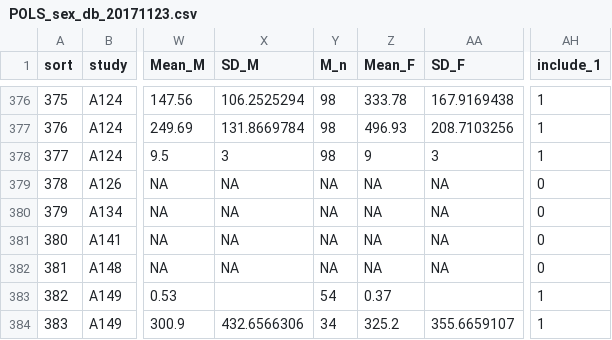
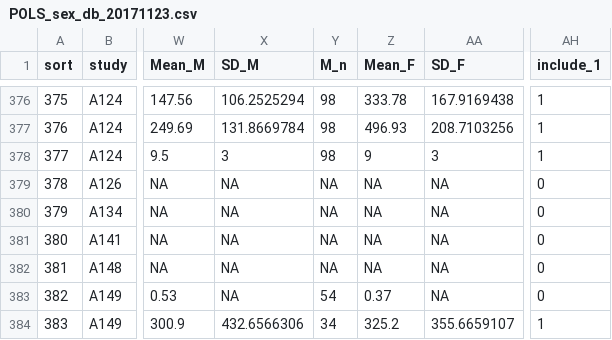
Before and after one commit to daniel1noble/pols_sex, a CSV file: data/POLS_sex_db_20171123.csv, drawn as a sheet; only a part is shown, gaps mark what is left out; the diff covers the shown part only; the diff names each change by its address in the sheet, - before the commit and + after, or states it on an @@ line.

```diff
--- a/data/POLS_sex_db_20171123.csv
+++ b/data/POLS_sex_db_20171123.csv
-X383 (SD_M): (empty)
+X383 (SD_M): NA
-AA383 (SD_F): (empty)
+AA383 (SD_F): NA
-AH383 (include_1): 1
+AH383 (include_1): 0
```
Also changed, not shown: 38 edited cells elsewhere in this file.
